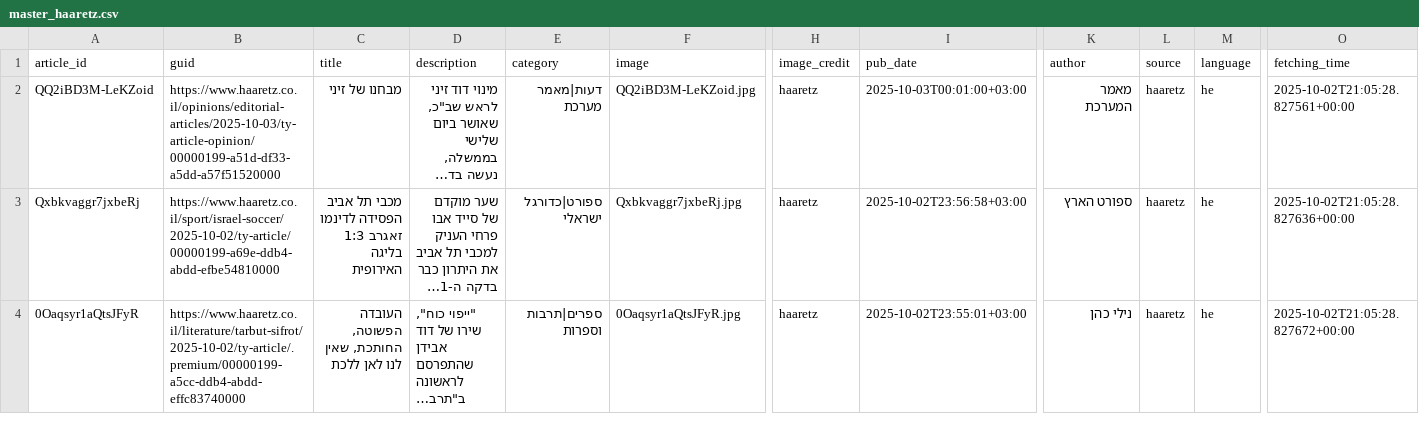
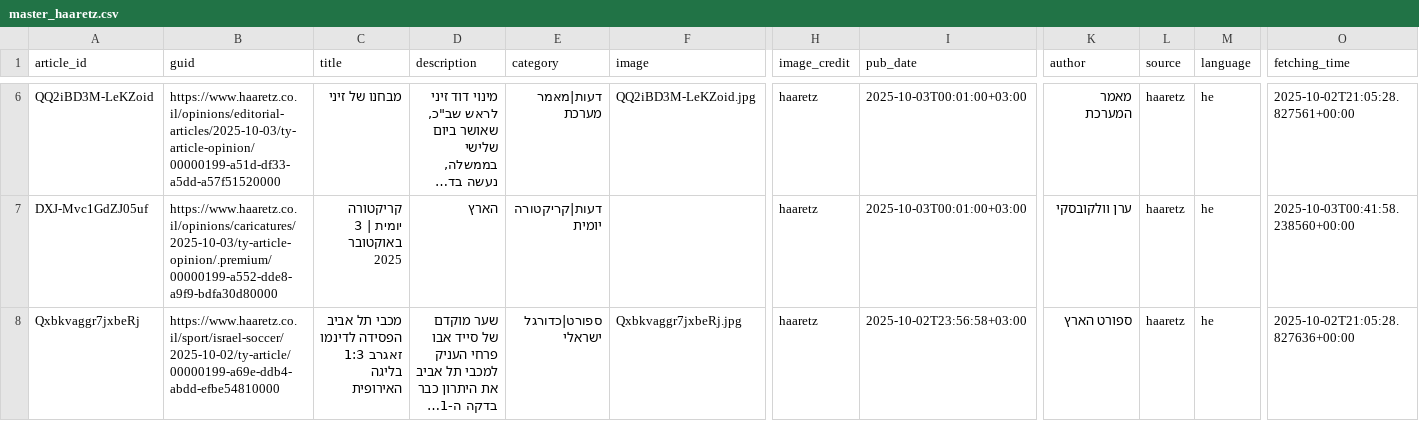
Before and after one commit to saareu/news-mvp, a CSV file: data/master/master_haaretz.csv, drawn as a sheet; only a part is shown, gaps mark what is left out; the shorter side is filled out with more unchanged rows; long unchanged cells end in …; rows hold the shown columns only; the diff covers the shown part only; the diff names each change by its address in the sheet, - before the commit and + after, or states it on an @@ line.

```diff
--- a/data/master/master_haaretz.csv
+++ b/data/master/master_haaretz.csv
+row 7: DXJ-Mvc1GdZJ05uf | https://www.haaretz.co.il/opinions/caricatures/2025-10-03/ty-article-opinion/.premium/00000199-a552-dde8-a9f9-bdfa30d80000 | קריקטורה יומית | 3 באוקטובר 2025 | הארץ | דעות|קריקטורה יומית |  | haaretz | 2025-10-03T00:01:00+03:00 | ערן וולקובסקי | haaretz | he | 2025-10-03T00:41:58.238560+00:00
```
Also changed, not shown: 5 added rows elsewhere in this file, 45 other files.
